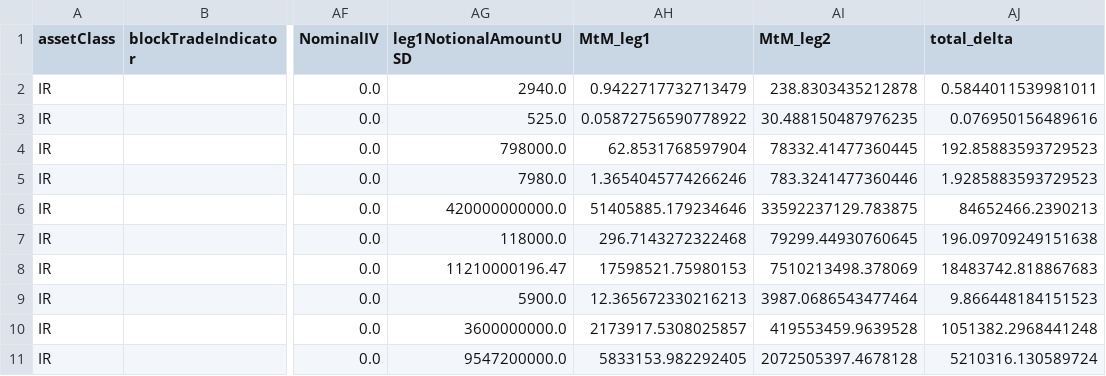
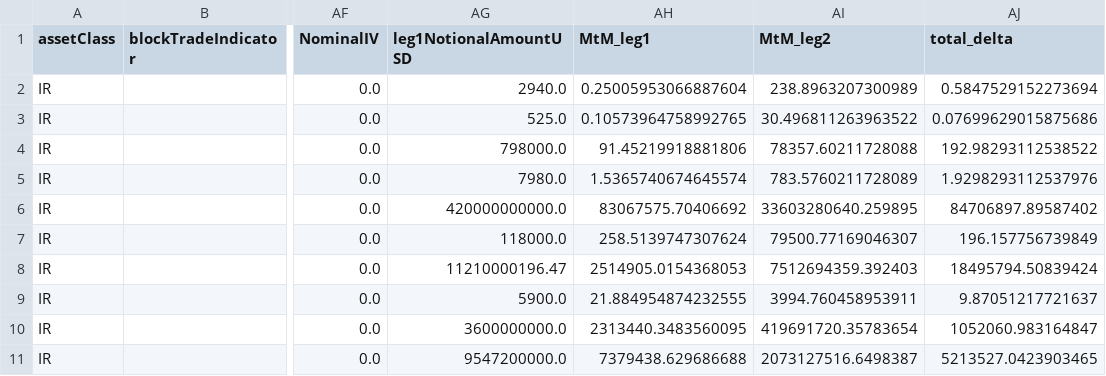
Before and after one commit to emtl-source/trioptima, a CSV file: 3.Cash_Risk/IRS_All_Test_Notional_Cash_Risk.csv, drawn as a sheet; only a part is shown, gaps mark what is left out; the diff covers the shown part only; the diff names each change by its address in the sheet, - before the commit and + after, or states it on an @@ line.

```diff
--- a/3.Cash_Risk/IRS_All_Test_Notional_Cash_Risk.csv
+++ b/3.Cash_Risk/IRS_All_Test_Notional_Cash_Risk.csv
-AH2 (MtM_leg1): 0.9422717732713479
+AH2 (MtM_leg1): 0.25005953066887604
-AI2 (MtM_leg2): 238.8303435212878
+AI2 (MtM_leg2): 238.8963207300989
-AJ2 (total_delta): 0.5844011539981011
+AJ2 (total_delta): 0.5847529152273694
-AH3 (MtM_leg1): 0.05872756590778922
+AH3 (MtM_leg1): 0.10573964758992765
-AI3 (MtM_leg2): 30.488150487976235
+AI3 (MtM_leg2): 30.496811263963522
-AJ3 (total_delta): 0.076950156489616
+AJ3 (total_delta): 0.07699629015875686
-AH4 (MtM_leg1): 62.8531768597904
+AH4 (MtM_leg1): 91.45219918881806
-AI4 (MtM_leg2): 78332.41477360445
+AI4 (MtM_leg2): 78357.60211728088
-AJ4 (total_delta): 192.85883593729523
+AJ4 (total_delta): 192.98293112538522
-AH5 (MtM_leg1): 1.3654045774266246
+AH5 (MtM_leg1): 1.5365740674645574
-AI5 (MtM_leg2): 783.3241477360446
+AI5 (MtM_leg2): 783.5760211728089
-AJ5 (total_delta): 1.9285883593729523
+AJ5 (total_delta): 1.9298293112537976
-AH6 (MtM_leg1): 51405885.179234646
+AH6 (MtM_leg1): 83067575.70406692
-AI6 (MtM_leg2): 33592237129.783875
+AI6 (MtM_leg2): 33603280640.259895
-AJ6 (total_delta): 84652466.2390213
+AJ6 (total_delta): 84706897.89587402
-AH7 (MtM_leg1): 296.7143272322468
+AH7 (MtM_leg1): 258.5139747307624
-AI7 (MtM_leg2): 79299.44930760645
+AI7 (MtM_leg2): 79500.77169046307
-AJ7 (total_delta): 196.09709249151638
+AJ7 (total_delta): 196.157756739849
-AH8 (MtM_leg1): 17598521.75980153
+AH8 (MtM_leg1): 2514905.0154368053
-AI8 (MtM_leg2): 7510213498.378069
+AI8 (MtM_leg2): 7512694359.392403
-AJ8 (total_delta): 18483742.818867683
+AJ8 (total_delta): 18495794.50839424
-AH9 (MtM_leg1): 12.365672330216213
+AH9 (MtM_leg1): 21.884954874232555
-AI9 (MtM_leg2): 3987.0686543477464
+AI9 (MtM_leg2): 3994.760458953911
-AJ9 (total_delta): 9.866448184151523
+AJ9 (total_delta): 9.87051217721637
-AH10 (MtM_leg1): 2173917.5308025857
+AH10 (MtM_leg1): 2313440.3483560095
-AI10 (MtM_leg2): 419553459.9639528
+AI10 (MtM_leg2): 419691720.35783654
-AJ10 (total_delta): 1051382.2968441248
+AJ10 (total_delta): 1052060.983164847
-AH11 (MtM_leg1): 5833153.982292405
+AH11 (MtM_leg1): 7379438.629686688
-AI11 (MtM_leg2): 2072505397.4678128
+AI11 (MtM_leg2): 2073127516.6498387
-AJ11 (total_delta): 5210316.130589724
+AJ11 (total_delta): 5213527.0423903465
```
Also changed, not shown: 2 added rows and 78 edited cells elsewhere in this file, 9 other files.
